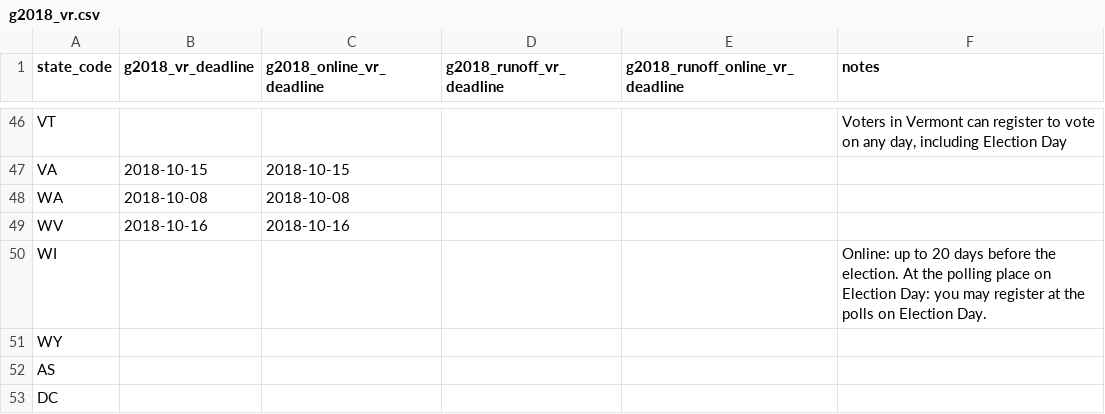
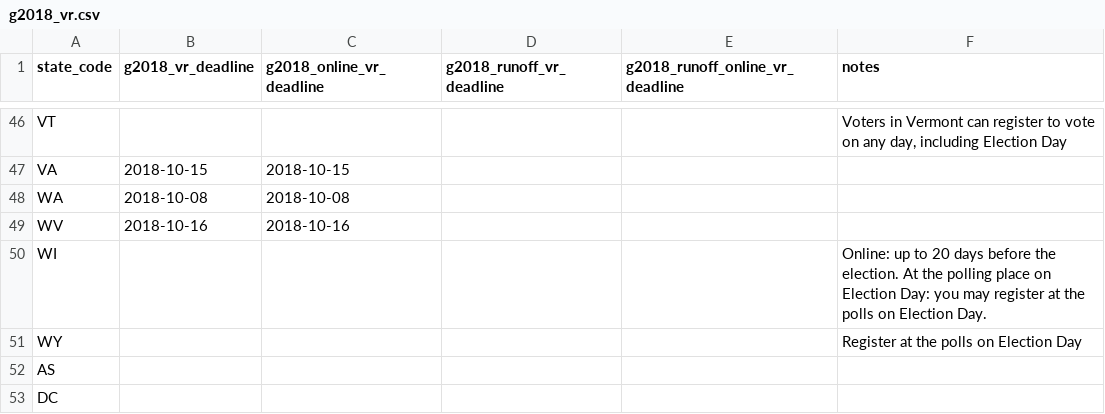
Before and after one commit to democrats/data, a CSV file: 2018/g2018_vr.csv, drawn as a sheet; only a part is shown, gaps mark what is left out.

Commit message:
added WY general registration deadlines (#9)
* added WY general registration deadlines

* stripping date & adding in explanatory note

```diff
--- a/2018/g2018_vr.csv
+++ b/2018/g2018_vr.csv
@@ -51,3 +51,3 @@ WV,2018-10-16,2018-10-16,,,
 WI,,,,,"Online: up to 20 days before the election. At the polling place on Election Day: you may register at the polls on Election Day."
-WY,,,,,
+WY,,,,,"Register at the polls on Election Day"
 AS,,,,,
```
